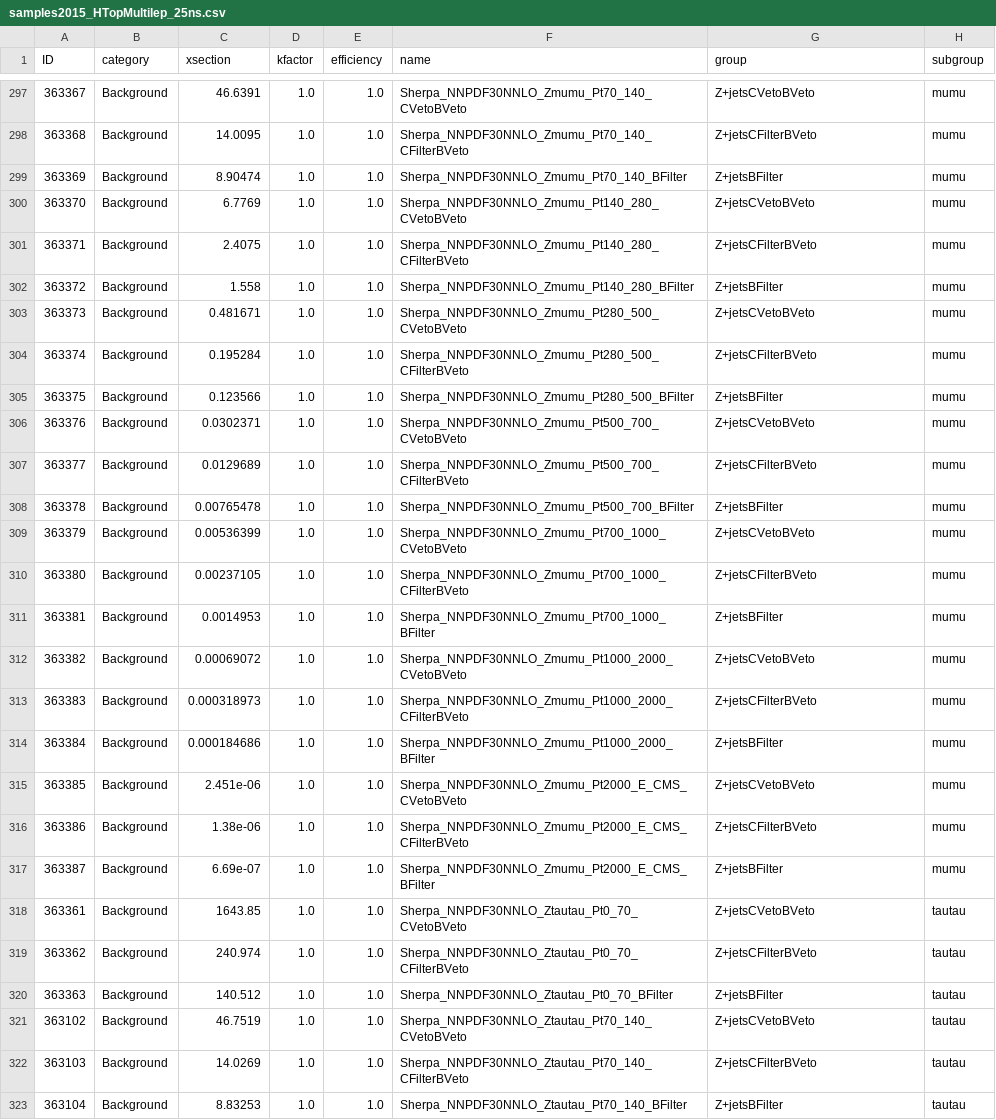
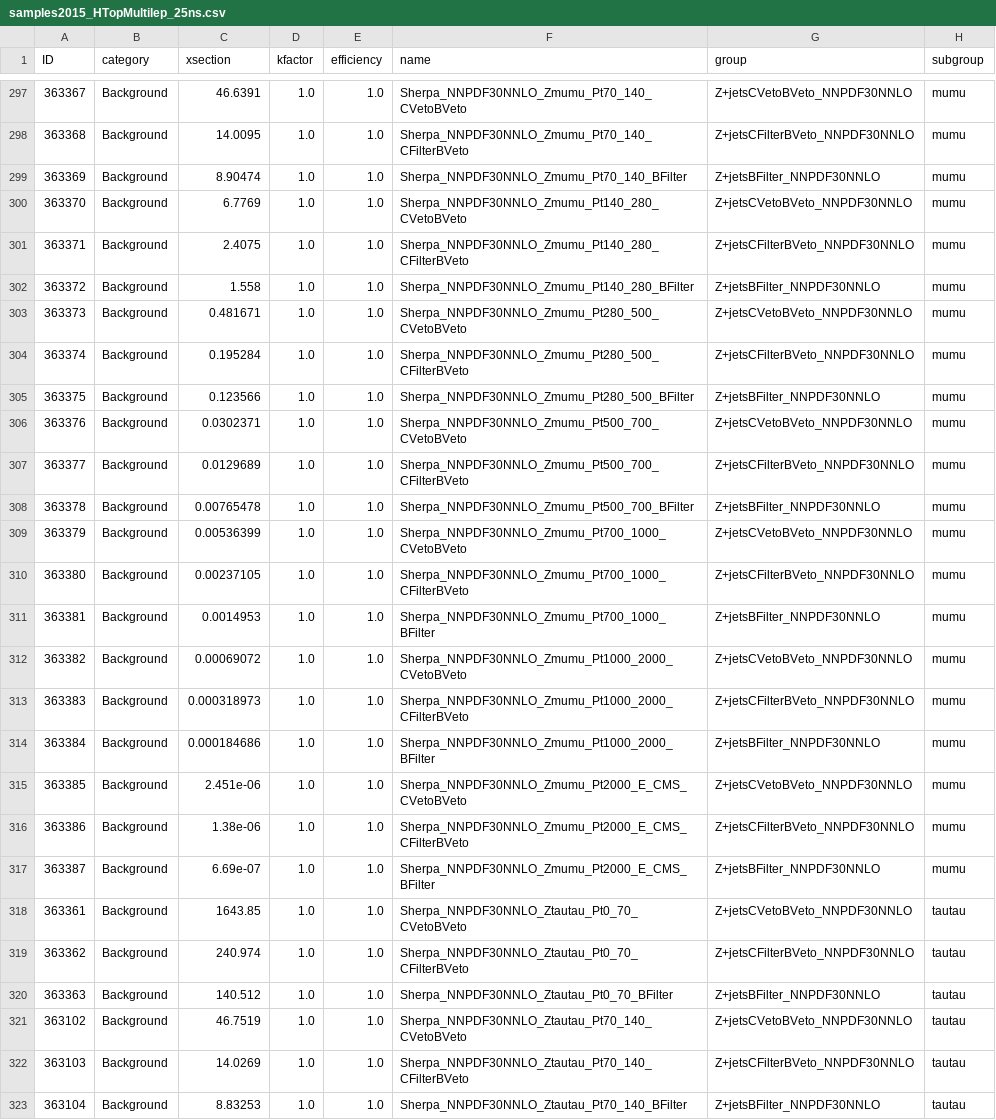
Before and after one commit to mmilesi/ATLAS, a CSV file: PlotUtils/Files/samples2015_HTopMultilep_25ns.csv, drawn as a sheet; only a part is shown, gaps mark what is left out; the diff covers the shown part only; the diff names each change by its address in the sheet, - before the commit and + after, or states it on an @@ line.

```diff
--- a/PlotUtils/Files/samples2015_HTopMultilep_25ns.csv
+++ b/PlotUtils/Files/samples2015_HTopMultilep_25ns.csv
-G297 (group): Z+jetsCVetoBVeto
+G297 (group): Z+jetsCVetoBVeto_NNPDF30NNLO
-G298 (group): Z+jetsCFilterBVeto
+G298 (group): Z+jetsCFilterBVeto_NNPDF30NNLO
-G299 (group): Z+jetsBFilter
+G299 (group): Z+jetsBFilter_NNPDF30NNLO
-G300 (group): Z+jetsCVetoBVeto
+G300 (group): Z+jetsCVetoBVeto_NNPDF30NNLO
-G301 (group): Z+jetsCFilterBVeto
+G301 (group): Z+jetsCFilterBVeto_NNPDF30NNLO
-G302 (group): Z+jetsBFilter
+G302 (group): Z+jetsBFilter_NNPDF30NNLO
-G303 (group): Z+jetsCVetoBVeto
+G303 (group): Z+jetsCVetoBVeto_NNPDF30NNLO
-G304 (group): Z+jetsCFilterBVeto
+G304 (group): Z+jetsCFilterBVeto_NNPDF30NNLO
-G305 (group): Z+jetsBFilter
+G305 (group): Z+jetsBFilter_NNPDF30NNLO
-G306 (group): Z+jetsCVetoBVeto
+G306 (group): Z+jetsCVetoBVeto_NNPDF30NNLO
-G307 (group): Z+jetsCFilterBVeto
+G307 (group): Z+jetsCFilterBVeto_NNPDF30NNLO
-G308 (group): Z+jetsBFilter
+G308 (group): Z+jetsBFilter_NNPDF30NNLO
-G309 (group): Z+jetsCVetoBVeto
+G309 (group): Z+jetsCVetoBVeto_NNPDF30NNLO
-G310 (group): Z+jetsCFilterBVeto
+G310 (group): Z+jetsCFilterBVeto_NNPDF30NNLO
-G311 (group): Z+jetsBFilter
+G311 (group): Z+jetsBFilter_NNPDF30NNLO
-G312 (group): Z+jetsCVetoBVeto
+G312 (group): Z+jetsCVetoBVeto_NNPDF30NNLO
-G313 (group): Z+jetsCFilterBVeto
+G313 (group): Z+jetsCFilterBVeto_NNPDF30NNLO
-G314 (group): Z+jetsBFilter
+G314 (group): Z+jetsBFilter_NNPDF30NNLO
-G315 (group): Z+jetsCVetoBVeto
+G315 (group): Z+jetsCVetoBVeto_NNPDF30NNLO
-G316 (group): Z+jetsCFilterBVeto
+G316 (group): Z+jetsCFilterBVeto_NNPDF30NNLO
-G317 (group): Z+jetsBFilter
+G317 (group): Z+jetsBFilter_NNPDF30NNLO
-G318 (group): Z+jetsCVetoBVeto
+G318 (group): Z+jetsCVetoBVeto_NNPDF30NNLO
-G319 (group): Z+jetsCFilterBVeto
+G319 (group): Z+jetsCFilterBVeto_NNPDF30NNLO
-G320 (group): Z+jetsBFilter
+G320 (group): Z+jetsBFilter_NNPDF30NNLO
-G321 (group): Z+jetsCVetoBVeto
+G321 (group): Z+jetsCVetoBVeto_NNPDF30NNLO
-G322 (group): Z+jetsCFilterBVeto
+G322 (group): Z+jetsCFilterBVeto_NNPDF30NNLO
-G323 (group): Z+jetsBFilter
+G323 (group): Z+jetsBFilter_NNPDF30NNLO
```
Also changed, not shown: 45 edited cells elsewhere in this file, 13 other files.
